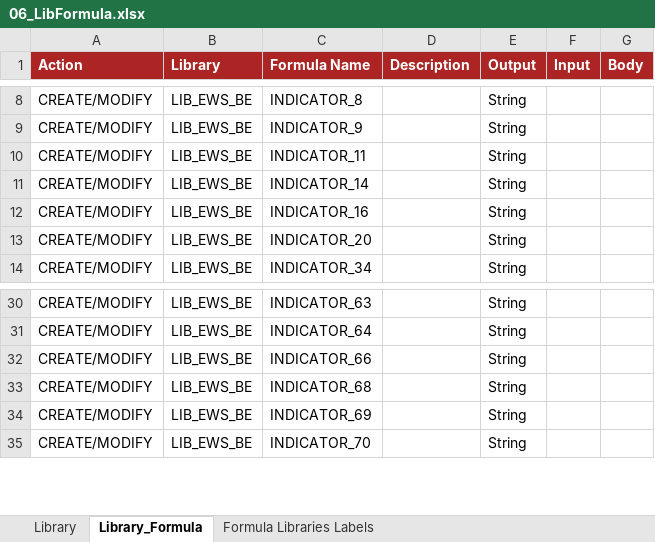
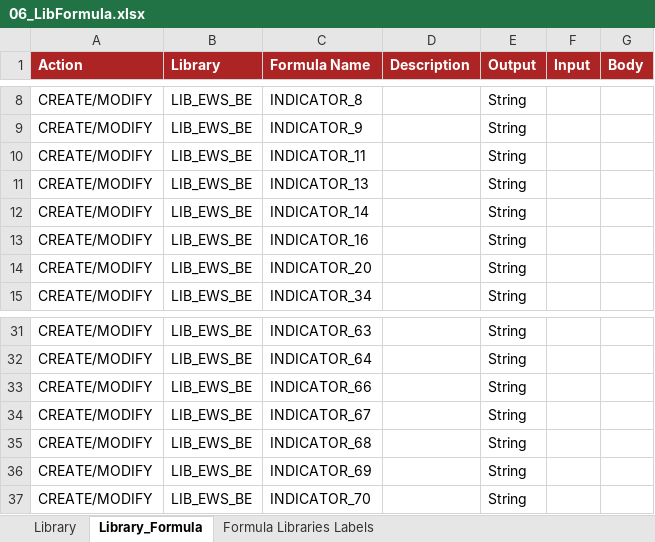
Before and after one commit to cybertop35/intelliJConf, an Excel workbook: earlywarning-pom/earlywarning-config/src/baf-configuration/06_LIB_EWS_BE/06_LibFormula.xlsx, sheet Library_Formula, drawn as a sheet; only a part is shown, gaps mark what is left out; values as stored, in another font and other column widths than the file's, no borders; charts and pictures not drawn; the diff names each change by its address in the sheet, - before the commit and + after, or states it on an @@ line.

Commit message:
Aggiornamento indicatori

```diff
--- a/earlywarning-pom/earlywarning-config/src/baf-configuration/06_LIB_EWS_BE/06_LibFormula.xlsx (sheet Library_Formula)
+++ b/earlywarning-pom/earlywarning-config/src/baf-configuration/06_LIB_EWS_BE/06_LibFormula.xlsx (sheet Library_Formula)
+row 11: CREATE/MODIFY | LIB_EWS_BE | INDICATOR_13 |  | String
+row 34: CREATE/MODIFY | LIB_EWS_BE | INDICATOR_67 |  | String
```
Also changed, not shown: 2 other files.
